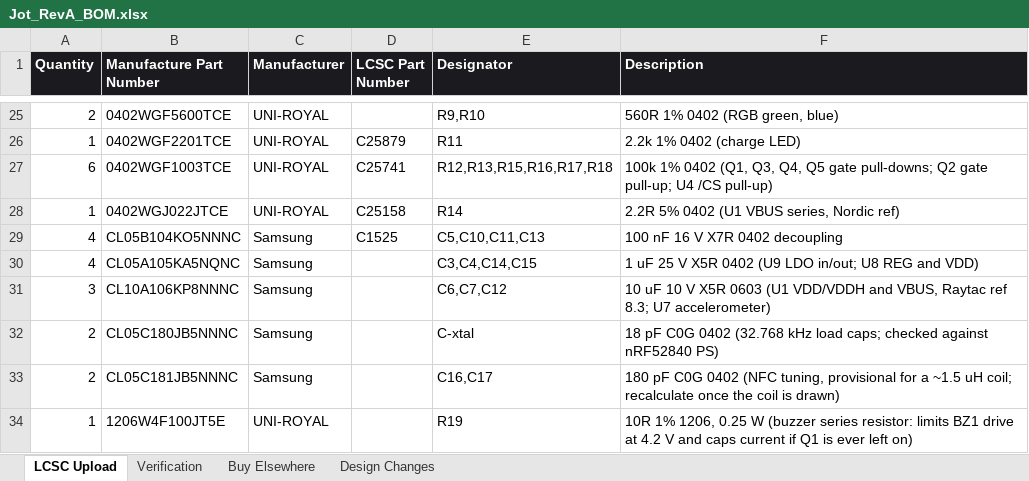
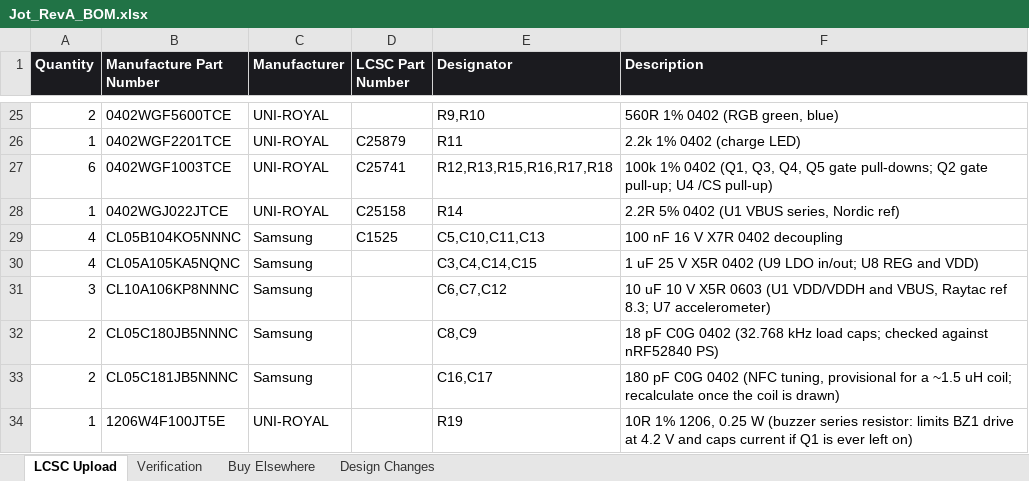
Before and after one commit to engineerjames44/jot, an Excel workbook: Schematics/RevA/BOM/Jot_RevA_BOM.xlsx, sheet LCSC Upload, drawn as a sheet; only a part is shown, gaps mark what is left out; values as stored, in another font and other column widths than the file's, no borders; the diff names each change by its address in the sheet, - before the commit and + after, or states it on an @@ line.

```diff
--- a/Schematics/RevA/BOM/Jot_RevA_BOM.xlsx (sheet LCSC Upload)
+++ b/Schematics/RevA/BOM/Jot_RevA_BOM.xlsx (sheet LCSC Upload)
-E32 (Designator): C-xtal
+E32 (Designator): C8,C9
```
Also changed, not shown: 4 other files.
